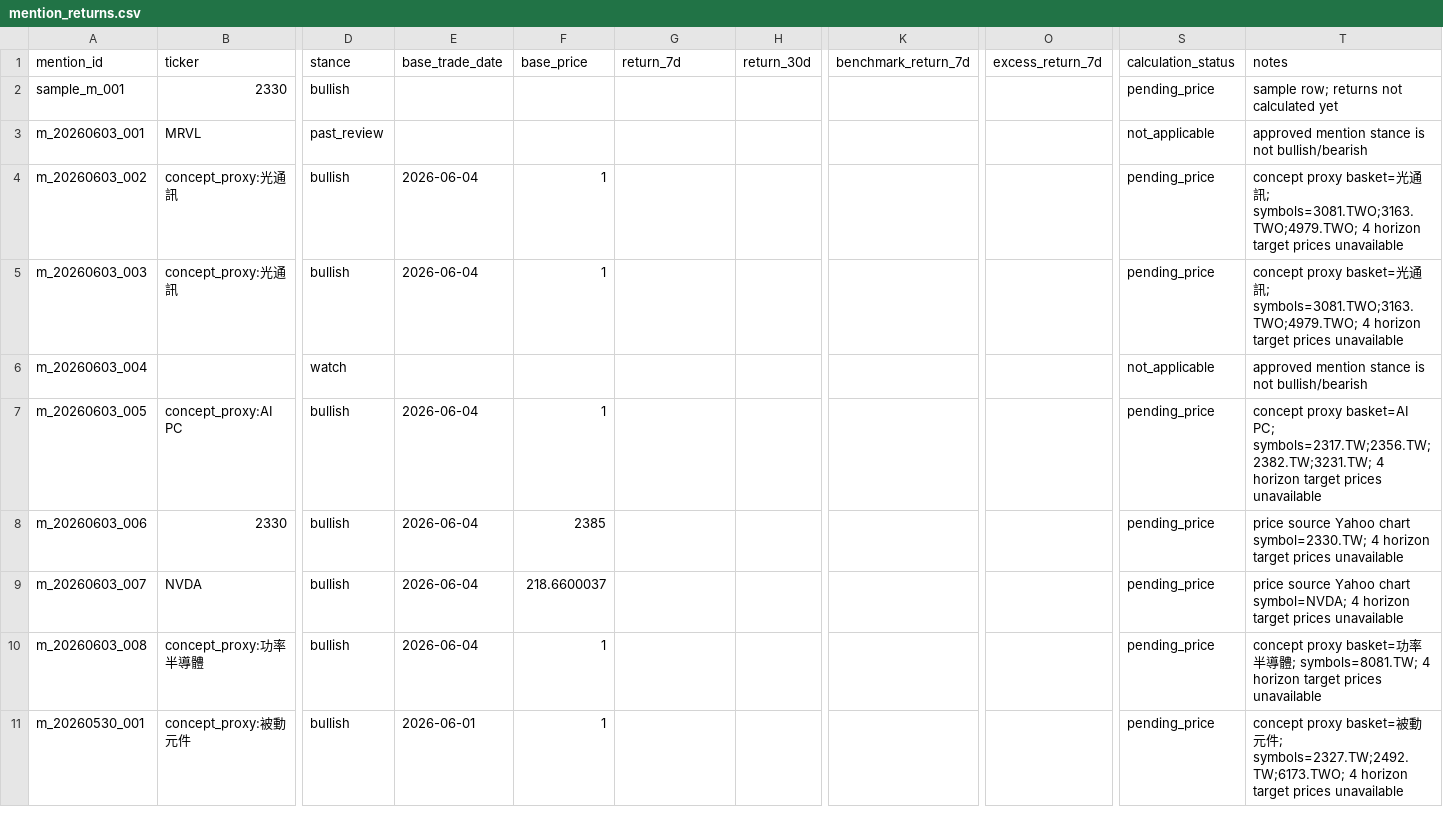
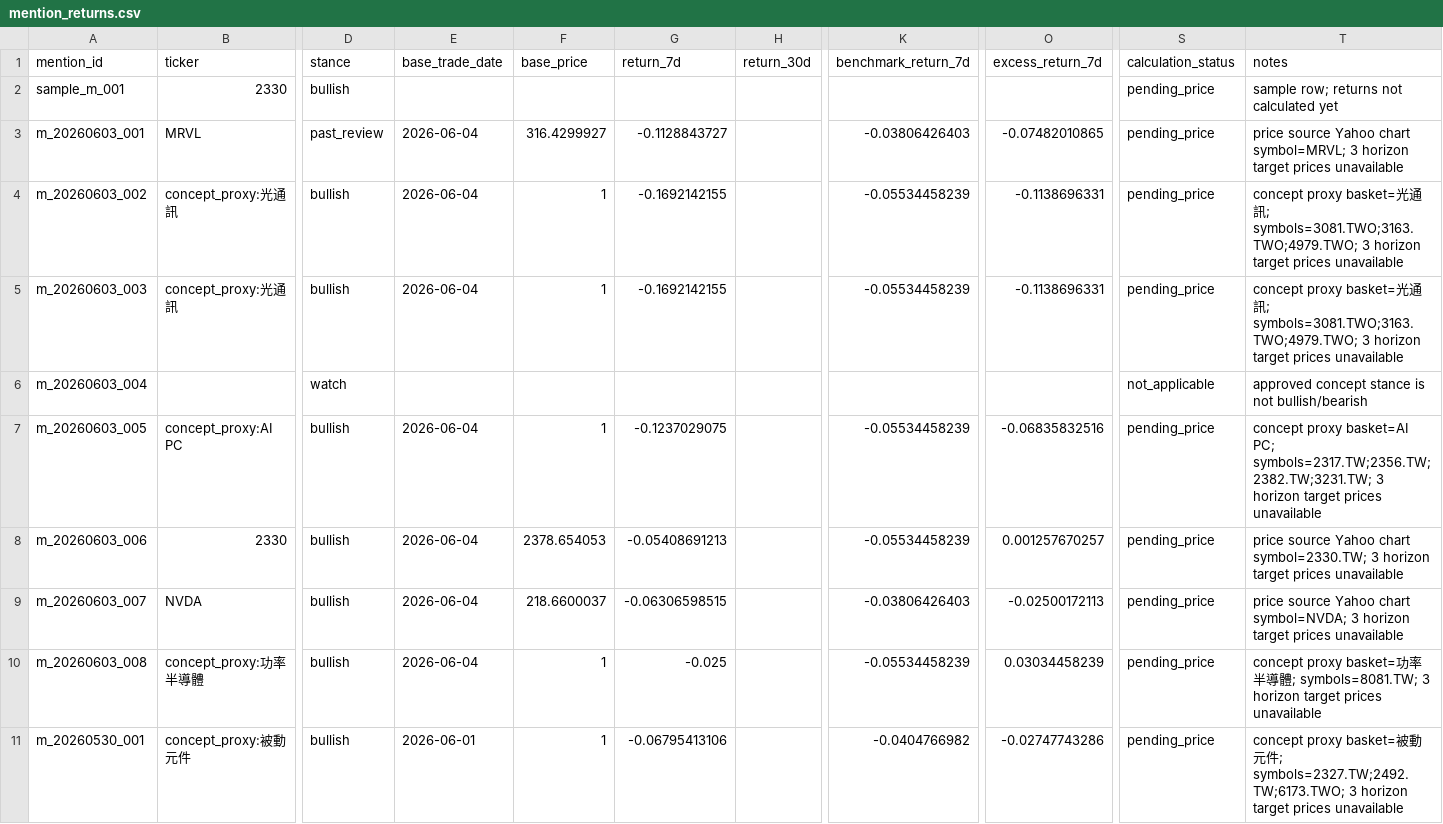
Before and after one commit to ChingYa0415/gooaye-tracker, a CSV file: data/processed/mention_returns.csv, drawn as a sheet; only a part is shown, gaps mark what is left out; the diff covers the shown part only; the diff names each change by its address in the sheet, - before the commit and + after, or states it on an @@ line.

```diff
--- a/data/processed/mention_returns.csv
+++ b/data/processed/mention_returns.csv
-E3 (base_trade_date): (empty)
+E3 (base_trade_date): 2026-06-04
-F3 (base_price): (empty)
+F3 (base_price): 316.4299927
-G3 (return_7d): (empty)
+G3 (return_7d): -0.1128843727
-K3 (benchmark_return_7d): (empty)
+K3 (benchmark_return_7d): -0.03806426403
-O3 (excess_return_7d): (empty)
+O3 (excess_return_7d): -0.07482010865
-S3 (calculation_status): not_applicable
+S3 (calculation_status): pending_price
-T3 (notes): approved mention stance is not bullish/bearish
+T3 (notes): price source Yahoo chart symbol=MRVL; 3 horizon target prices unavailable
-G4:G5 (return_7d): (empty)
+G4:G5 (return_7d): -0.1692142155
-K4:K5 (benchmark_return_7d): (empty)
+K4:K5 (benchmark_return_7d): -0.05534458239
-O4:O5 (excess_return_7d): (empty)
+O4:O5 (excess_return_7d): -0.1138696331
-T4:T5 (notes): …; symbols=3081.TWO;3163.TWO;4979.TWO; 4 horizon target…
+T4:T5 (notes): …; symbols=3081.TWO;3163.TWO;4979.TWO; 3 horizon target…
-T6 (notes): approved mention stance is…
+T6 (notes): approved concept stance is…
-G7 (return_7d): (empty)
+G7 (return_7d): -0.1237029075
-K7:K8 (benchmark_return_7d): (empty)
+K7:K8 (benchmark_return_7d): -0.05534458239
-O7 (excess_return_7d): (empty)
+O7 (excess_return_7d): -0.06835832516
-T7 (notes): …PC; symbols=2317.TW;2356.TW;2382.TW;3231.TW; 4 horizon target…
+T7 (notes): …PC; symbols=2317.TW;2356.TW;2382.TW;3231.TW; 3 horizon target…
-F8 (base_price): 2385
+F8 (base_price): 2378.654053
-G8 (return_7d): (empty)
+G8 (return_7d): -0.05408691213
-O8 (excess_return_7d): (empty)
+O8 (excess_return_7d): 0.001257670257
-T8 (notes): …chart symbol=2330.TW; 4 horizon target…
+T8 (notes): …chart symbol=2330.TW; 3 horizon target…
-G9 (return_7d): (empty)
+G9 (return_7d): -0.06306598515
-K9 (benchmark_return_7d): (empty)
+K9 (benchmark_return_7d): -0.03806426403
-O9 (excess_return_7d): (empty)
+O9 (excess_return_7d): -0.02500172113
-T9 (notes): …chart symbol=NVDA; 4 horizon target…
+T9 (notes): …chart symbol=NVDA; 3 horizon target…
-G10 (return_7d): (empty)
+G10 (return_7d): -0.025
-K10 (benchmark_return_7d): (empty)
+K10 (benchmark_return_7d): -0.05534458239
-O10 (excess_return_7d): (empty)
+O10 (excess_return_7d): 0.03034458239
-T10 (notes): …; symbols=8081.TW; 4 horizon target…
+T10 (notes): …; symbols=8081.TW; 3 horizon target…
-G11 (return_7d): (empty)
+G11 (return_7d): -0.06795413106
-K11 (benchmark_return_7d): (empty)
+K11 (benchmark_return_7d): -0.0404766982
-O11 (excess_return_7d): (empty)
+O11 (excess_return_7d): -0.02747743286
-T11 (notes): …; symbols=2327.TW;2492.TW;6173.TWO; 4 horizon target…
+T11 (notes): …; symbols=2327.TW;2492.TW;6173.TWO; 3 horizon target…
```
Also changed, not shown: 1 added row and 56 edited cells elsewhere in this file, data/prices/2327_TW.csv, data/prices/2330_TW.csv, 47 other files.
